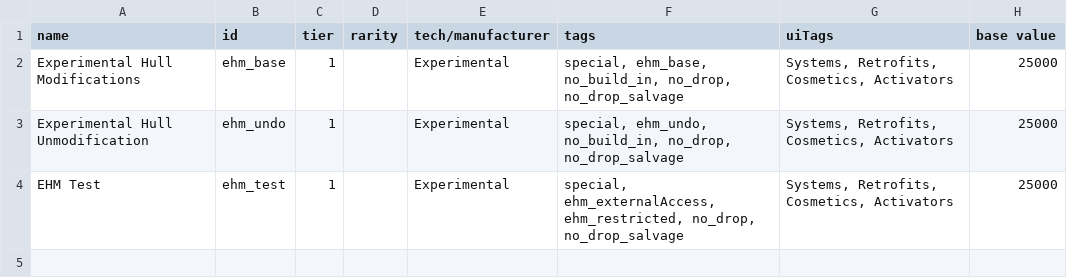
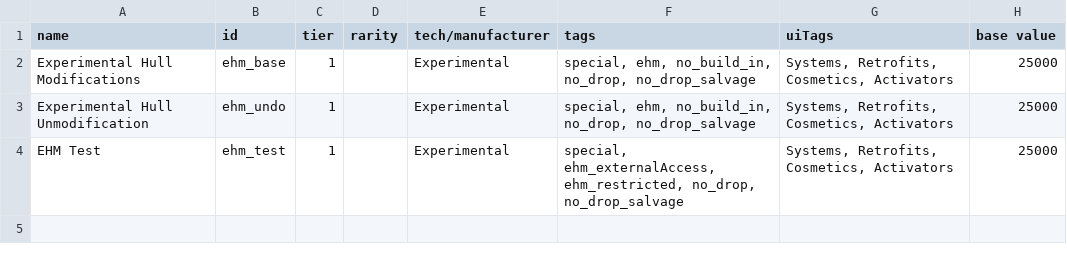
Before and after one commit to lyravega/lyr_ehm, a CSV file: data/hullmods/hull_mods.csv, drawn as a sheet; only a part is shown; the diff names each change by its address in the sheet, - before the commit and + after, or states it on an @@ line.

```diff
--- a/data/hullmods/hull_mods.csv
+++ b/data/hullmods/hull_mods.csv
-F2 (tags): special, ehm_base, no_build_in, no_drop,…
+F2 (tags): special, ehm, no_build_in, no_drop,…
-F3 (tags): special, ehm_undo, no_build_in, no_drop,…
+F3 (tags): special, ehm, no_build_in, no_drop,…
```
Also changed, not shown: 4 other files.
